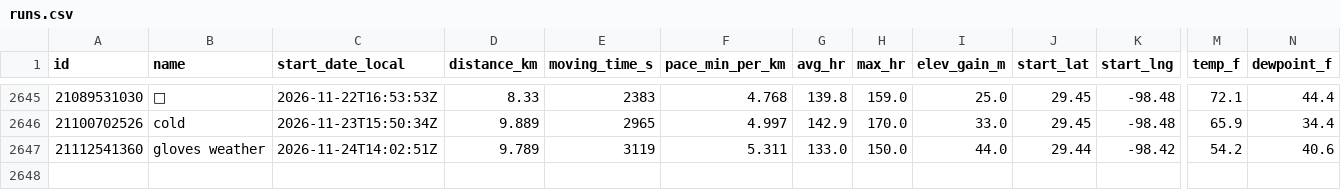
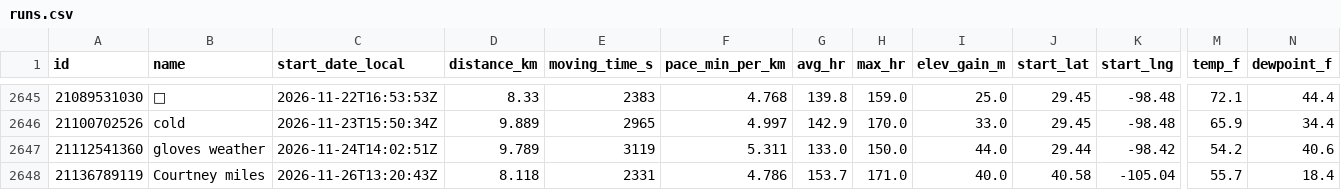
Before and after one commit to sunsetexplore/fitness-dashboard, a CSV file: runs.csv, drawn as a sheet; only a part is shown, gaps mark what is left out; rows hold the shown columns only; the diff names each change by its address in the sheet, - before the commit and + after, or states it on an @@ line.

```diff
--- a/runs.csv
+++ b/runs.csv
+row 2648: 21136789119 | Courtney miles | 2026-11-26T13:20:43Z | 8.118 | 2331 | 4.786 | 153.7 | 171.0 | 40.0 | 40.58 | -105.04 | 55.7 | 18.4
```
Also changed, not shown: 1 other file.
